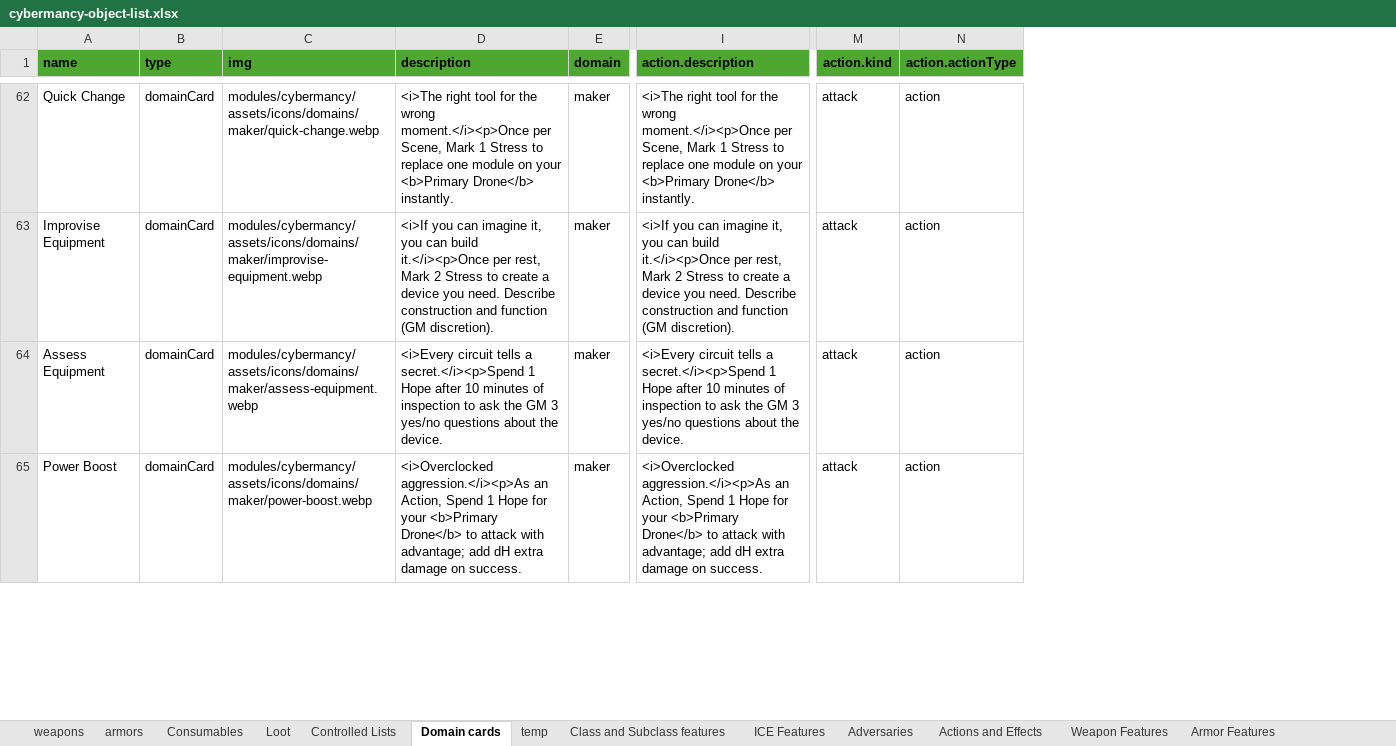
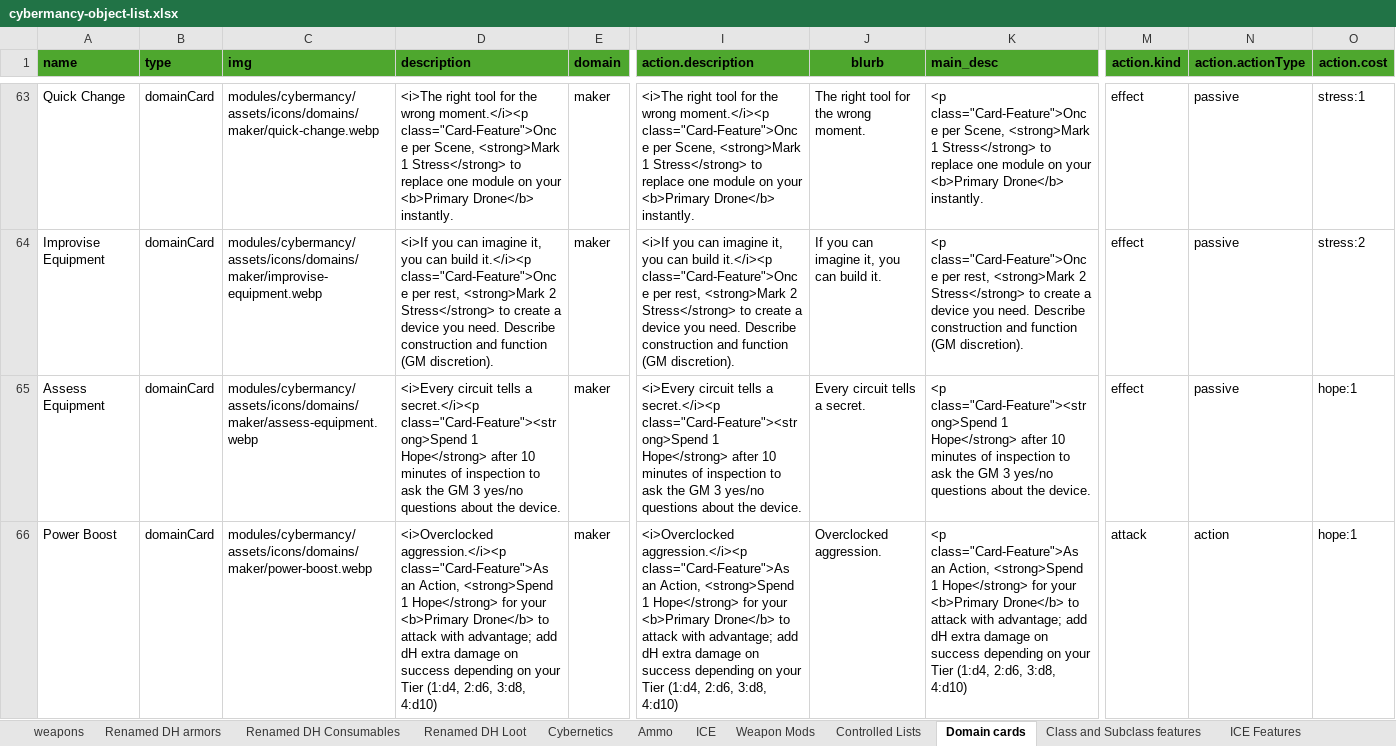
Before and after one commit to knightweaver/cybermancy, an Excel workbook: pyCybermancy/cybermancy-object-list.xlsx, sheet Domain cards, drawn as a sheet; only a part is shown, gaps mark what is left out; values as stored, in another font and other column widths than the file's, no borders; addresses are those after the commit; the diff covers the shown part only; the diff names each change by its address in the sheet, - before the commit and + after, or states it on an @@ line.

```diff
--- a/pyCybermancy/cybermancy-object-list.xlsx (sheet Domain cards)
+++ b/pyCybermancy/cybermancy-object-list.xlsx (sheet Domain cards)
-sheet tab: armors
+sheet tab: Renamed DH armors
-sheet tab: Consumables
+sheet tab: Renamed DH Consumables
-sheet tab: Loot
+sheet tab: Renamed DH Loot
-sheet tab: temp
+sheet tab: Cybernetics
+sheet tab: Ammo
+sheet tab: ICE
+sheet tab: Weapon Mods
@@ column J (blurb) unhidden, rows 63-66: The right tool for the wrong moment. | If you can imagine it, you can build it. | Every circuit tells a secret. | Overclocked aggression. @@
@@ column K (main_desc) unhidden, rows 63-66: <p class="Card-Feature">Once per Scene, <strong>Mark 1 Stress</strong> to replace one module on your <b>Primary Drone</b> instantly. | <p class="Card-Feature">Once per rest, <strong>Mark 2 Stress</strong> to create a device you need. Describe construction and function (GM discretion). | <p class="Card-Feature"><strong>Spend 1 Hope</strong> after 10 minutes of inspection to ask the GM 3 yes/no questions about the device. | <p class="Card-Feature">As an Action, <strong>Spend 1 Hope</strong> for your <b>Primary Drone</b> to attack with advantage; add dH extra damage on success depending on your Tier (1:d4, 2:d6, 3:d8, 4:d10) @@
+column O (action.cost), rows 63-66: stress:1 | stress:2 | hope:1 | hope:1
-D63 (description): …the wrong moment.</i><p>Once per Scene, Mark 1 Stress to replace…
+D63 (description): …the wrong moment.</i><p class="Card-Feature">Once per Scene, <strong>Mark 1 Stress</strong> to replace…
-I63 (action.description): …the wrong moment.</i><p>Once per Scene, Mark 1 Stress to replace…
+I63 (action.description): …the wrong moment.</i><p class="Card-Feature">Once per Scene, <strong>Mark 1 Stress</strong> to replace…
-M63:M65 (action.kind): attack
+M63:M65 (action.kind): effect
-N63:N65 (action.actionType): action
+N63:N65 (action.actionType): passive
-D64 (description): …can build it.</i><p>Once per rest, Mark 2 Stress to create…
+D64 (description): …can build it.</i><p class="Card-Feature">Once per rest, <strong>Mark 2 Stress</strong> to create…
-I64 (action.description): …can build it.</i><p>Once per rest, Mark 2 Stress to create…
+I64 (action.description): …can build it.</i><p class="Card-Feature">Once per rest, <strong>Mark 2 Stress</strong> to create…
-D65 (description): …tells a secret.</i><p>Spend 1 Hope after 10…
+D65 (description): …tells a secret.</i><p class="Card-Feature"><strong>Spend 1 Hope</strong> after 10…
-I65 (action.description): …tells a secret.</i><p>Spend 1 Hope after 10…
+I65 (action.description): …tells a secret.</i><p class="Card-Feature"><strong>Spend 1 Hope</strong> after 10…
-D66 (description): <i>Overclocked aggression.</i><p>As an Action, Spend 1 Hope for your <b>Primary Drone</b> to attack with advantage; add dH extra damage on success.
+D66 (description): <i>Overclocked aggression.</i><p class="Card-Feature">As an Action, <strong>Spend 1 Hope</strong> for your <b>Primary Drone</b> to attack with advantage; add dH extra damage on success depending on your Tier (1:d4, 2:d6, 3:d8, 4:d10)
-I66 (action.description): <i>Overclocked aggression.</i><p>As an Action, Spend 1 Hope for your <b>Primary Drone</b> to attack with advantage; add dH extra damage on success.
+I66 (action.description): <i>Overclocked aggression.</i><p class="Card-Feature">As an Action, <strong>Spend 1 Hope</strong> for your <b>Primary Drone</b> to attack with advantage; add dH extra damage on success depending on your Tier (1:d4, 2:d6, 3:d8, 4:d10)
```
Also changed, not shown: 42 added rows, 27 removed rows and 118 edited cells elsewhere in this sheet, other sheet tabs, formulas that keep their value, hidden cells, 5 other files.
